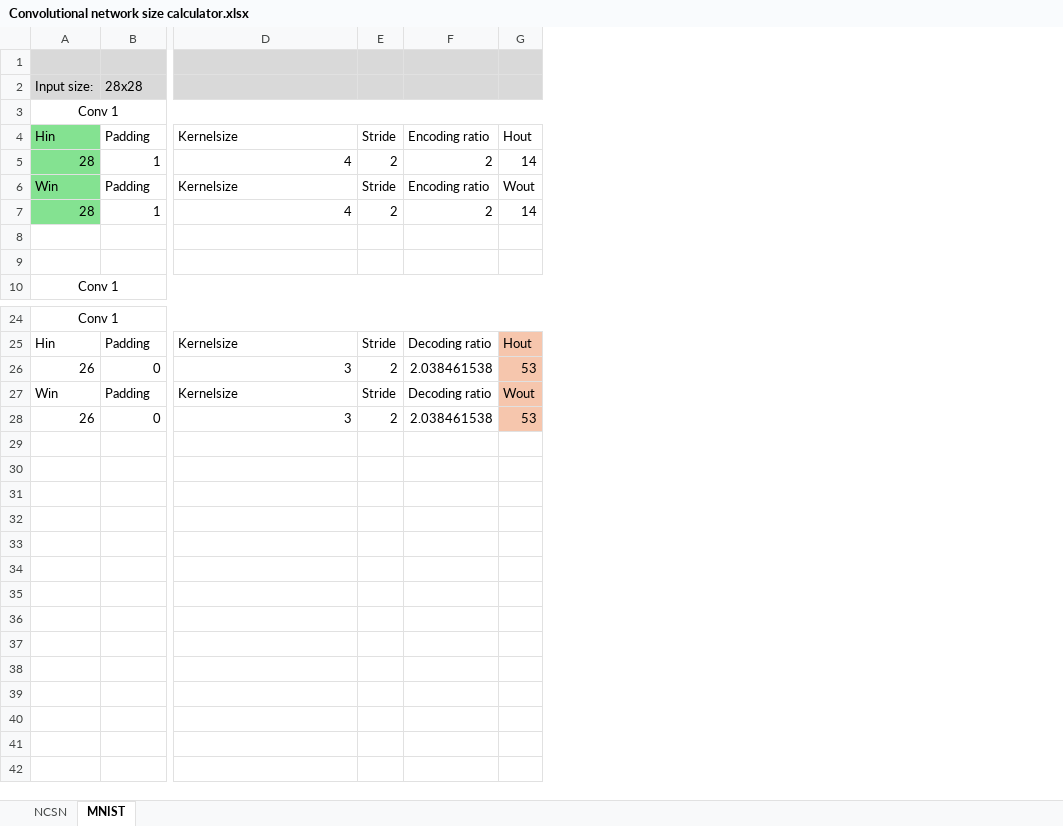
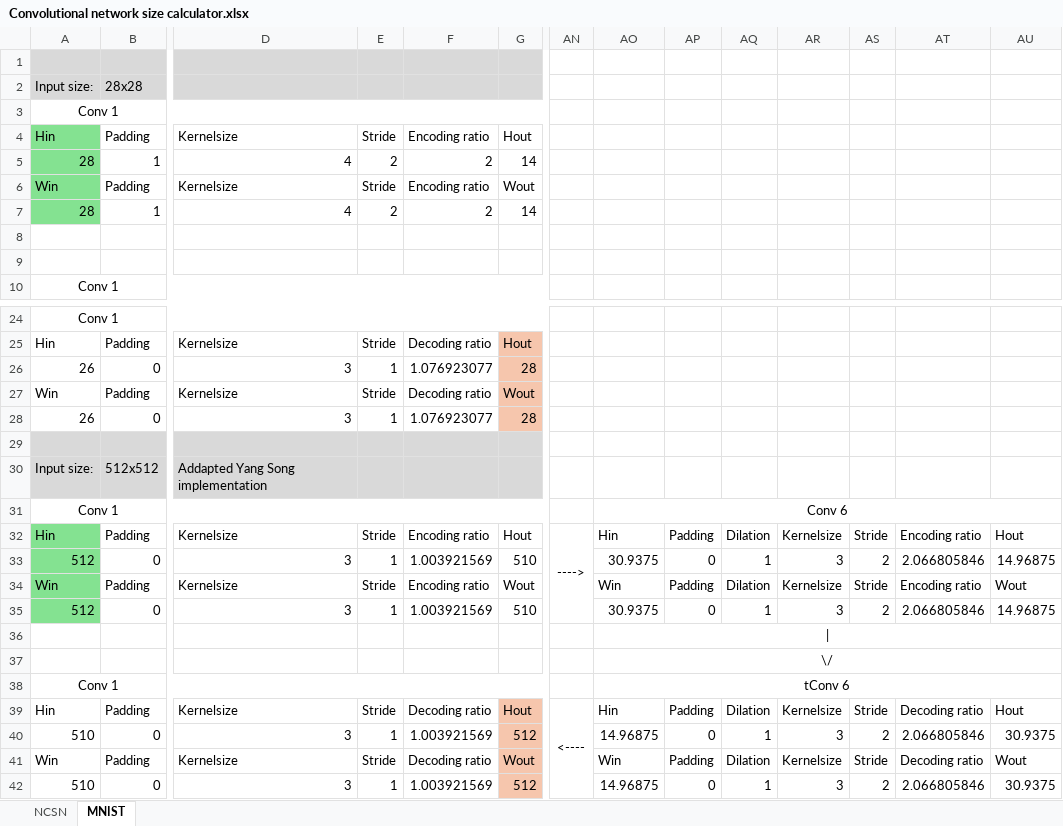
Before and after one commit to timvanharen/Sparse-recovery-of-IR-images-using-a-score-based-model, an Excel workbook: Convolutional network size calculator.xlsx, sheet MNIST, drawn as a sheet; only a part is shown, gaps mark what is left out; values as stored, in another font and other column widths than the file's, no borders; rows hold the shown columns only; the diff names each change by its address in the sheet, - before the commit and + after, or states it on an @@ line.

Commit message:
added calculation for new NN

```diff
--- a/Convolutional network size calculator.xlsx (sheet MNIST)
+++ b/Convolutional network size calculator.xlsx (sheet MNIST)
+column AN, empty
+column AO, empty
+column AP, empty
+column AQ, empty
+column AR, empty
+column AS, empty
+column AT, empty
+column AU, empty
-E26: 2
+E26: 1
-F26: 2.038461538
+F26: 1.076923077
-G26: 53
+G26: 28
-E28: 2
+E28: 1
-F28: 2.038461538
+F28: 1.076923077
-G28: 53
+G28: 28
+row 29: (empty)
+row 30: Input size: | 512x512 | Addapted Yang Song implementation
+row 31: Conv 1 |  |  |  |  |  |  | Conv 6
+row 32: Hin | Padding | Kernelsize | Stride | Encoding ratio | Hout | ----> | Hin | Padding | Dilation | Kernelsize | Stride | Encoding ratio | Hout
+row 33: 512 | 0 | 3 | 1 | 1.003921569 | 510 |  | 30.9375 | 0 | 1 | 3 | 2 | 2.066805846 | 14.96875
+row 34: Win | Padding | Kernelsize | Stride | Encoding ratio | Wout |  | Win | Padding | Dilation | Kernelsize | Stride | Encoding ratio | Wout
+row 35: 512 | 0 | 3 | 1 | 1.003921569 | 510 |  | 30.9375 | 0 | 1 | 3 | 2 | 2.066805846 | 14.96875
+row 36: (empty)
+row 37:  |  |  |  |  |  |  | \/
+row 38: Conv 1 |  |  |  |  |  |  | tConv 6
+row 39: Hin | Padding | Kernelsize | Stride | Decoding ratio | Hout | <---- | Hin | Padding | Dilation | Kernelsize | Stride | Decoding ratio | Hout
+row 40: 510 | 0 | 3 | 1 | 1.003921569 | 512 |  | 14.96875 | 0 | 1 | 3 | 2 | 2.066805846 | 30.9375
+row 41: Win | Padding | Kernelsize | Stride | Decoding ratio | Wout |  | Win | Padding | Dilation | Kernelsize | Stride | Decoding ratio | Wout
+row 42: 510 | 0 | 3 | 1 | 1.003921569 | 512 |  | 14.96875 | 0 | 1 | 3 | 2 | 2.066805846 | 30.9375
```
